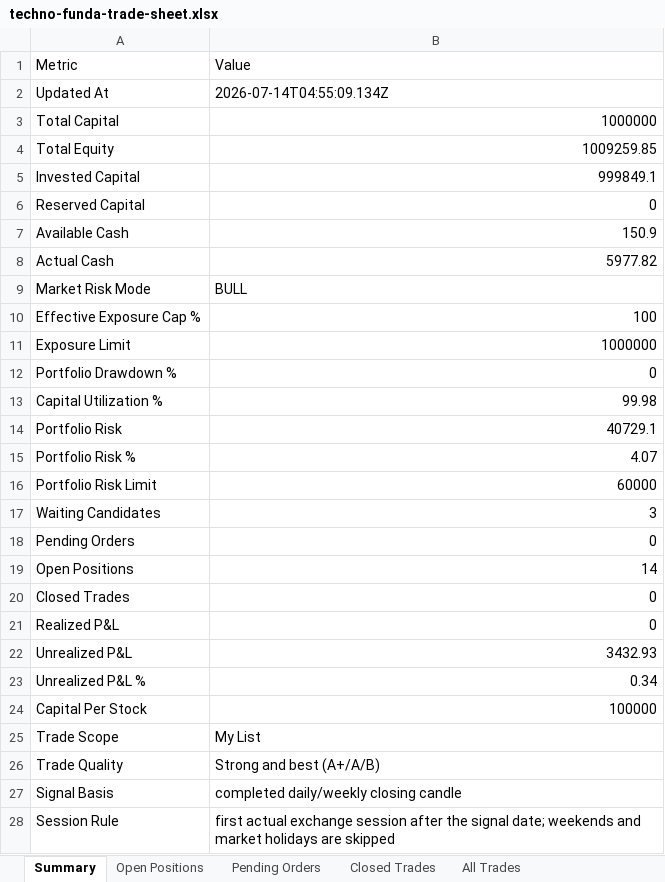
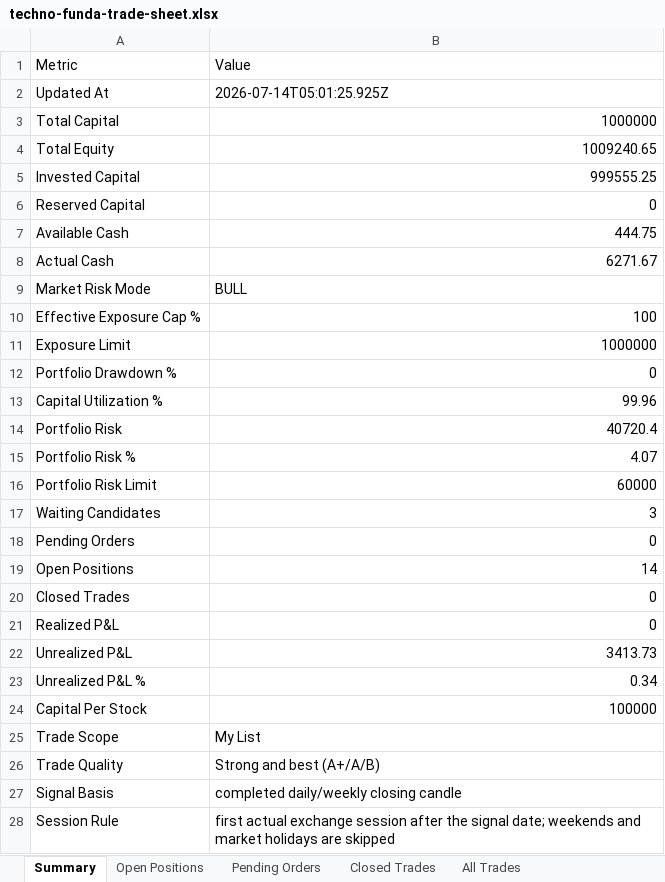
Before and after one commit to smit5927/techno-funda-screener, an Excel workbook: data/techno-funda-trade-sheet.xlsx, sheet Summary, drawn as a sheet; only a part is shown; values as stored, in another font and other column widths than the file's, no borders; the diff names each change by its address in the sheet, - before the commit and + after, or states it on an @@ line.

```diff
--- a/data/techno-funda-trade-sheet.xlsx (sheet Summary)
+++ b/data/techno-funda-trade-sheet.xlsx (sheet Summary)
-B2: 2026-07-14T04:55:09.134Z
+B2: 2026-07-14T05:01:25.925Z
-B4: 1009259.85
+B4: 1009240.65
-B5: 999849.1
+B5: 999555.25
-B7: 150.9
+B7: 444.75
-B8: 5977.82
+B8: 6271.67
-B13: 99.98
+B13: 99.96
-B14: 40729.1
+B14: 40720.4
-B22: 3432.93
+B22: 3413.73
```
Also changed, not shown: sheet Open Positions, sheet All Trades, sheet Candidate Decision Log, sheet Waiting Candidates, 3 other files.
